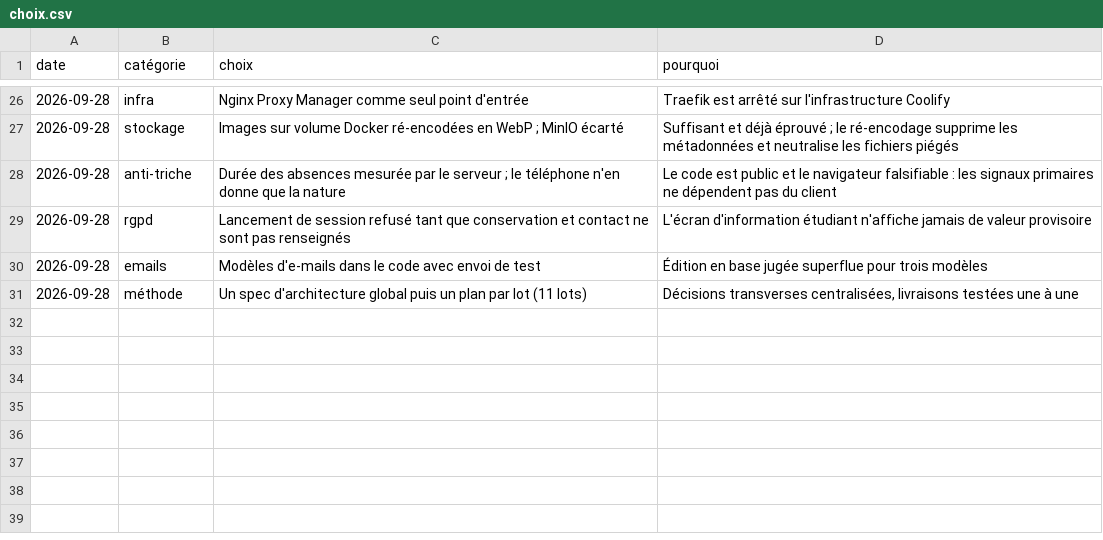
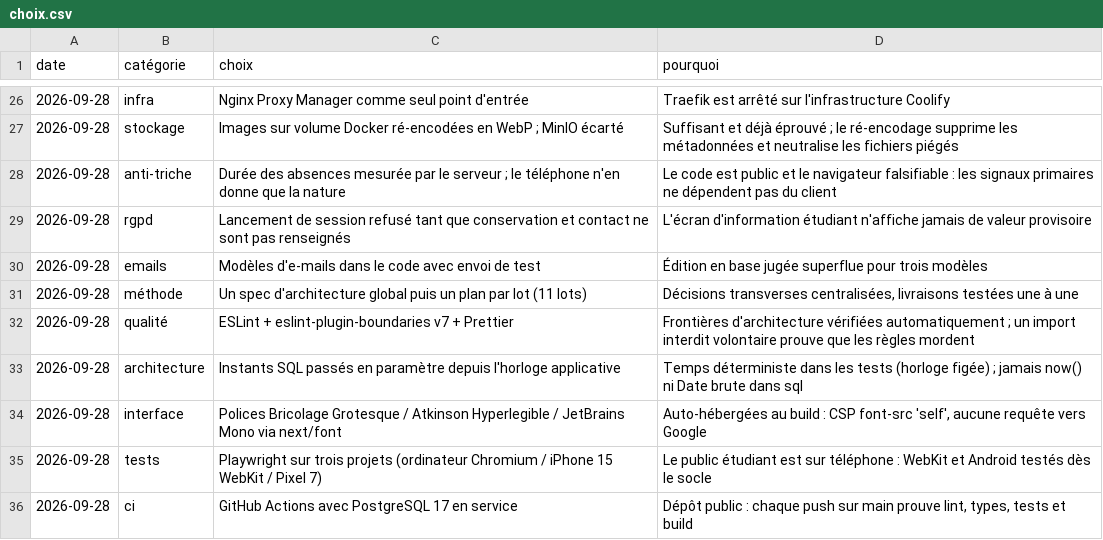
Before and after one commit to a8naaijetvi2lunk/carreau, a CSV file: docs/choix.csv, drawn as a sheet; only a part is shown, gaps mark what is left out.

Commit message:
docs(socle): documenter le démarrage local et clore le lot 0
Contexte : fin du lot 0 ; le README d'un dépôt public doit permettre de
lancer le projet et d'en vérifier la qualité.

Changements :
- README : badge d'intégration continue, section « Démarrer en local »
- memory.md : port de vérification Docker
- choix.csv : décisions du lot 0
- changelog : entrée du lot 0

Vérification : lint, format, types, tests unitaires, d'intégration, build et
bout en bout verts.

```diff
--- a/docs/choix.csv
+++ b/docs/choix.csv
@@ -31 +31,6 @@ date,catégorie,choix,pourquoi
 2026-09-28,méthode,Un spec d'architecture global puis un plan par lot (11 lots),"Décisions transverses centralisées, livraisons testées une à une"
+2026-09-28,qualité,ESLint + eslint-plugin-boundaries v7 + Prettier,"Frontières d'architecture vérifiées automatiquement ; un import interdit volontaire prouve que les règles mordent"
+2026-09-28,architecture,Instants SQL passés en paramètre depuis l'horloge applicative,"Temps déterministe dans les tests (horloge figée) ; jamais now() ni Date brute dans sql"
+2026-09-28,interface,Polices Bricolage Grotesque / Atkinson Hyperlegible / JetBrains Mono via next/font,"Auto-hébergées au build : CSP font-src 'self', aucune requête vers Google"
+2026-09-28,tests,Playwright sur trois projets (ordinateur Chromium / iPhone 15 WebKit / Pixel 7),"Le public étudiant est sur téléphone : WebKit et Android testés dès le socle"
+2026-09-28,ci,GitHub Actions avec PostgreSQL 17 en service,"Dépôt public : chaque push sur main prouve lint, types, tests et build"
```
Also changed, not shown: 3 other files.
